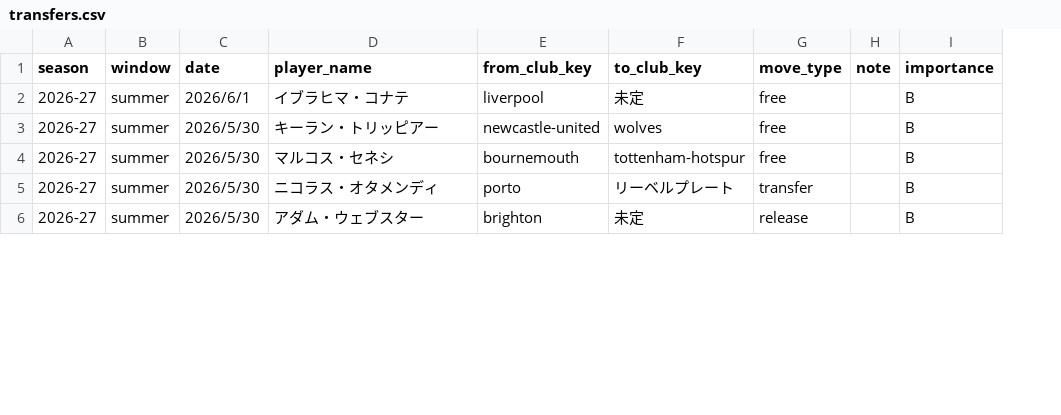
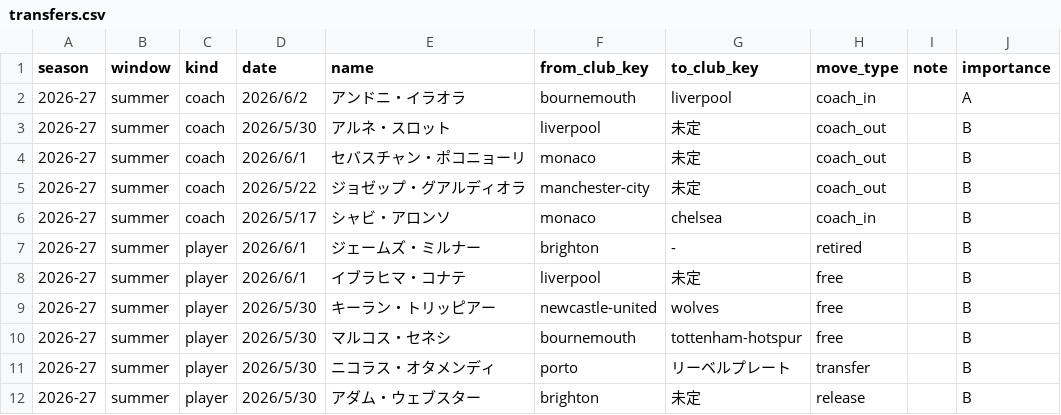
Before and after one commit to football-archive/start, a CSV file: src/data/transfers.csv, drawn as a sheet; only a part is shown; addresses are those after the commit; the diff names each change by its address in the sheet, - before the commit and + after, or states it on an @@ line.

```diff
--- a/src/data/transfers.csv
+++ b/src/data/transfers.csv
+column C (kind), rows 8-12: all player
-E1: player_name
+E1: name
+row 2: 2026-27 | summer | coach | 2026/6/2 | アンドニ・イラオラ | bournemouth | liverpool | coach_in |  | A
+row 3: 2026-27 | summer | coach | 2026/5/30 | アルネ・スロット | liverpool | 未定 | coach_out |  | B
+row 4: 2026-27 | summer | coach | 2026/6/1 | セバスチャン・ポコニョーリ | monaco | 未定 | coach_out |  | B
+row 5: 2026-27 | summer | coach | 2026/5/22 | ジョゼップ・グアルディオラ | manchester-city | 未定 | coach_out |  | B
+row 6: 2026-27 | summer | coach | 2026/5/17 | シャビ・アロンソ | monaco | chelsea | coach_in |  | B
+row 7: 2026-27 | summer | player | 2026/6/1 | ジェームズ・ミルナー | brighton | - | retired |  | B
```
Also changed, not shown: src/data/updates.csv, 10 other files.
